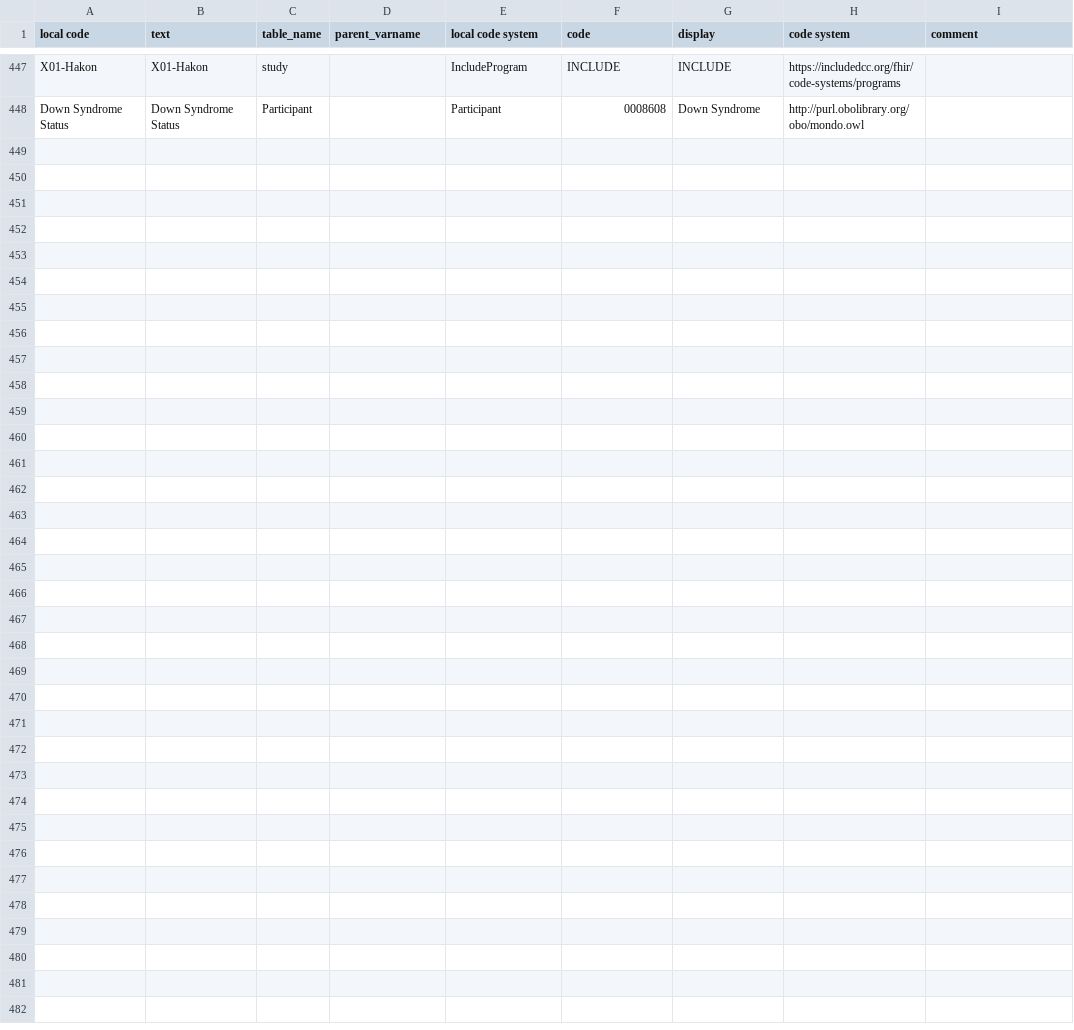
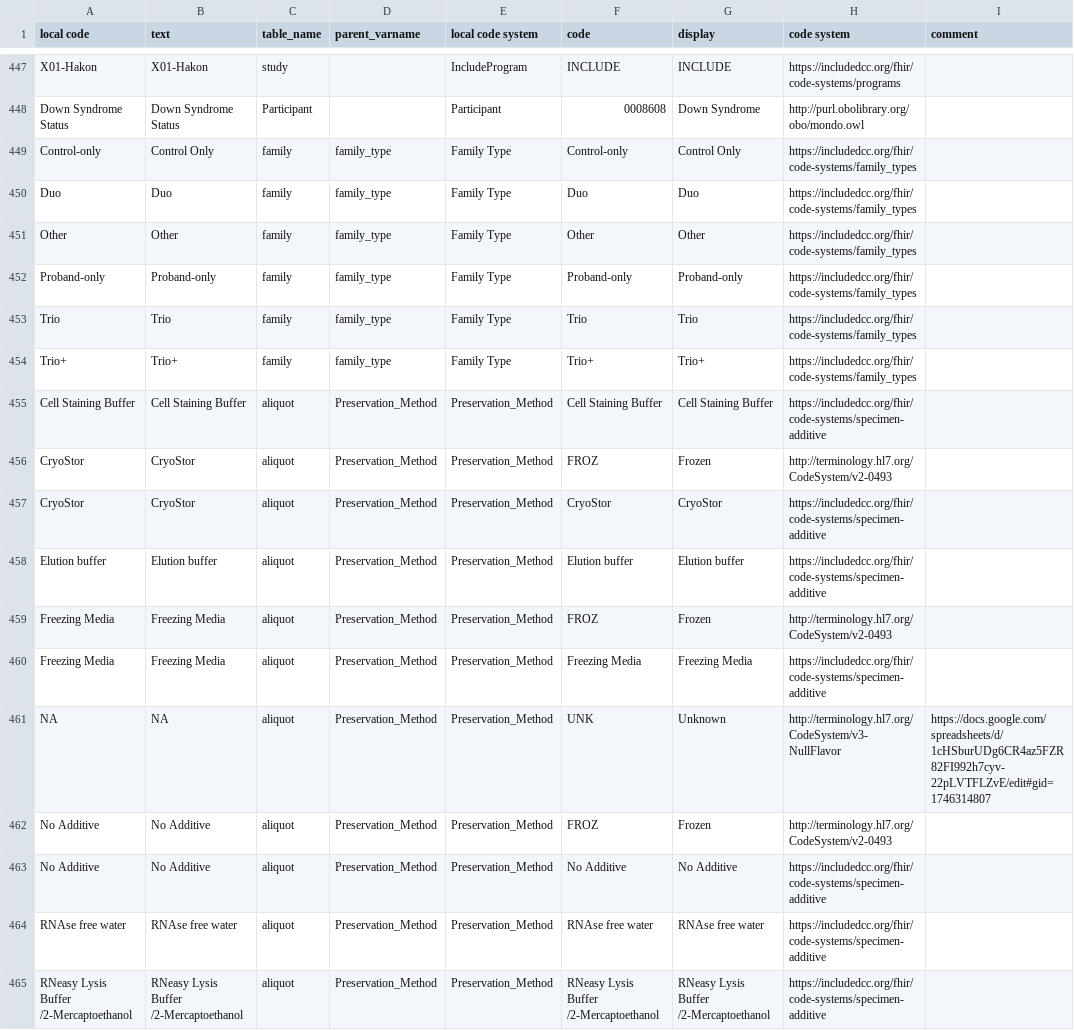
Before and after one commit to include-dcc/whistle-ingest-linkml, a CSV file: harmony/htp/data-harmony.csv, drawn as a sheet; only a part is shown, gaps mark what is left out; the diff names each change by its address in the sheet, - before the commit and + after, or states it on an @@ line.

Commit message:
Added common family type codes

```diff
--- a/harmony/htp/data-harmony.csv
+++ b/harmony/htp/data-harmony.csv
+row 449: Control-only | Control Only | family | family_type | Family Type | Control-only | Control Only | https://includedcc.org/fhir/code-systems/family_types
+row 450: Duo | Duo | family | family_type | Family Type | Duo | Duo | https://includedcc.org/fhir/code-systems/family_types
+row 451: Other | Other | family | family_type | Family Type | Other | Other | https://includedcc.org/fhir/code-systems/family_types
+row 452: Proband-only | Proband-only | family | family_type | Family Type | Proband-only | Proband-only | https://includedcc.org/fhir/code-systems/family_types
+row 453: Trio | Trio | family | family_type | Family Type | Trio | Trio | https://includedcc.org/fhir/code-systems/family_types
+row 454: Trio+ | Trio+ | family | family_type | Family Type | Trio+ | Trio+ | https://includedcc.org/fhir/code-systems/family_types
+row 455: Cell Staining Buffer | Cell Staining Buffer | aliquot | Preservation_Method | Preservation_Method | Cell Staining Buffer | Cell Staining Buffer | https://includedcc.org/fhir/code-systems/specimen-additive
+row 456: CryoStor | CryoStor | aliquot | Preservation_Method | Preservation_Method | FROZ | Frozen | http://terminology.hl7.org/CodeSystem/v2-0493
+row 457: CryoStor | CryoStor | aliquot | Preservation_Method | Preservation_Method | CryoStor | CryoStor | https://includedcc.org/fhir/code-systems/specimen-additive
+row 458: Elution buffer | Elution buffer | aliquot | Preservation_Method | Preservation_Method | Elution buffer | Elution buffer | https://includedcc.org/fhir/code-systems/specimen-additive
+row 459: Freezing Media | Freezing Media | aliquot | Preservation_Method | Preservation_Method | FROZ | Frozen | http://terminology.hl7.org/CodeSystem/v2-0493
+row 460: Freezing Media | Freezing Media | aliquot | Preservation_Method | Preservation_Method | Freezing Media | Freezing Media | https://includedcc.org/fhir/code-systems/specimen-additive
+row 461: NA | NA | aliquot | Preservation_Method | Preservation_Method | UNK | Unknown | http://terminology.hl7.org/CodeSystem/v3-NullFlavor | https://docs.google.com/spreadsheets/d/1cHSburUDg6CR4az5FZR82FI992h7cyv-22pLVTFLZvE/edit#gid=1746314807
+row 462: No Additive | No Additive | aliquot | Preservation_Method | Preservation_Method | FROZ | Frozen | http://terminology.hl7.org/CodeSystem/v2-0493
+row 463: No Additive | No Additive | aliquot | Preservation_Method | Preservation_Method | No Additive | No Additive | https://includedcc.org/fhir/code-systems/specimen-additive
+row 464: RNAse free water | RNAse free water | aliquot | Preservation_Method | Preservation_Method | RNAse free water | RNAse free water | https://includedcc.org/fhir/code-systems/specimen-additive
+row 465: RNeasy Lysis Buffer /2-Mercaptoethanol | RNeasy Lysis Buffer /2-Mercaptoethanol | aliquot | Preservation_Method | Preservation_Method | RNeasy Lysis Buffer /2-Mercaptoethanol | RNeasy Lysis Buffer /2-Mercaptoethanol | https://includedcc.org/fhir/code-systems/specimen-additive
```
Also changed, not shown: harmony/bri-dsr/data-harmony.csv, harmony/ds-sleep/data-harmony.csv, 7 other files.
